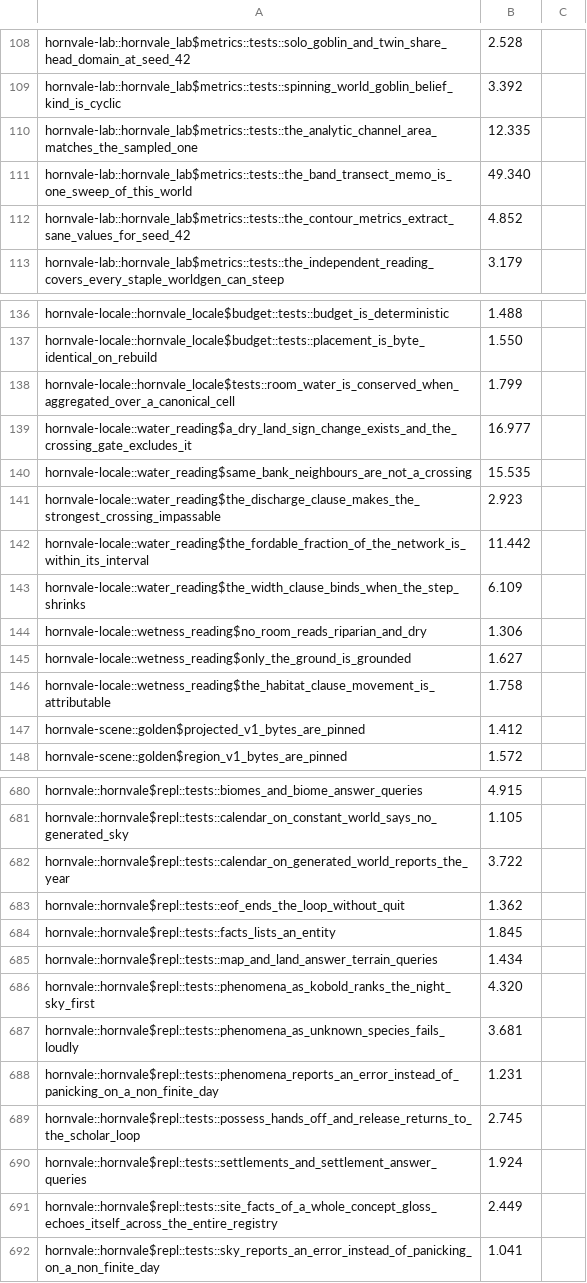
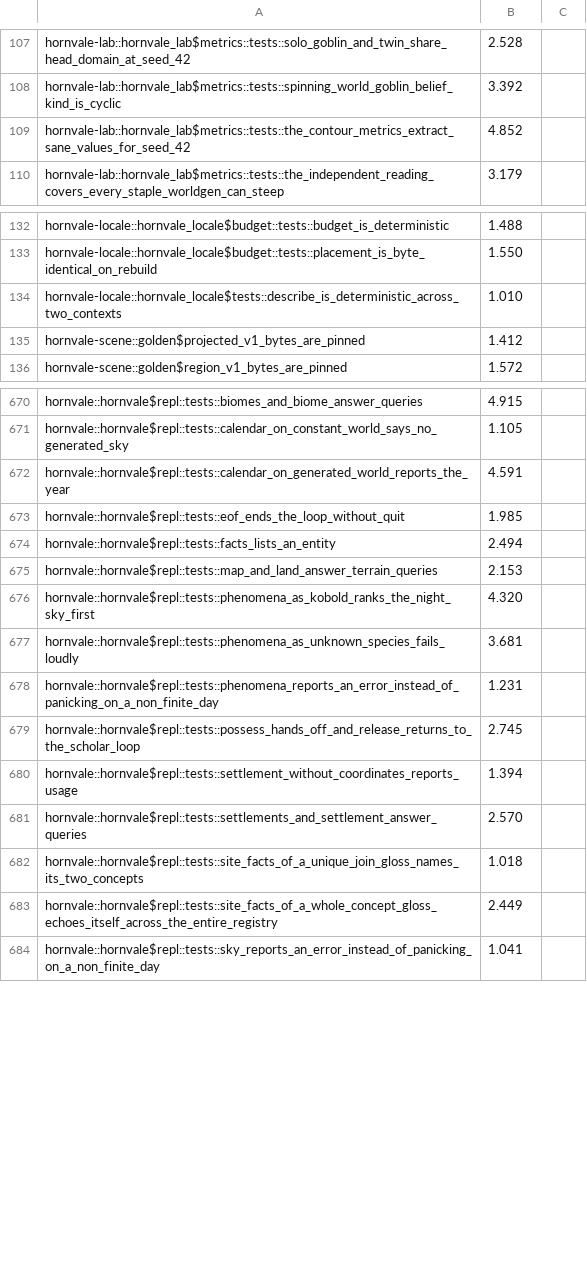
Before and after one commit to hornvale/hornvale, a TSV file: docs/timings/test-baseline-ambrose.tsv, drawn as a sheet; only a part is shown, gaps mark what is left out; the diff covers the shown part only.

```diff
--- a/docs/timings/test-baseline-ambrose.tsv
+++ b/docs/timings/test-baseline-ambrose.tsv
@@ -109,4 +108,2 @@ hornvale-lab::hornvale_lab$metrics::tests::solo_goblin_and_twin_share_head_domai
 hornvale-lab::hornvale_lab$metrics::tests::spinning_world_goblin_belief_kind_is_cyclic	3.392
-hornvale-lab::hornvale_lab$metrics::tests::the_analytic_channel_area_matches_the_sampled_one	12.335
-hornvale-lab::hornvale_lab$metrics::tests::the_band_transect_memo_is_one_sweep_of_this_world	49.340
 hornvale-lab::hornvale_lab$metrics::tests::the_contour_metrics_extract_sane_values_for_seed_42	4.852
@@ -137,11 +133,3 @@ hornvale-locale::hornvale_locale$budget::tests::budget_is_deterministic	1.488
 hornvale-locale::hornvale_locale$budget::tests::placement_is_byte_identical_on_rebuild	1.550
-hornvale-locale::hornvale_locale$tests::room_water_is_conserved_when_aggregated_over_a_canonical_cell	1.799
-hornvale-locale::water_reading$a_dry_land_sign_change_exists_and_the_crossing_gate_excludes_it	16.977
-hornvale-locale::water_reading$same_bank_neighbours_are_not_a_crossing	15.535
-hornvale-locale::water_reading$the_discharge_clause_makes_the_strongest_crossing_impassable	2.923
-hornvale-locale::water_reading$the_fordable_fraction_of_the_network_is_within_its_interval	11.442
-hornvale-locale::water_reading$the_width_clause_binds_when_the_step_shrinks	6.109
-hornvale-locale::wetness_reading$no_room_reads_riparian_and_dry	1.306
-hornvale-locale::wetness_reading$only_the_ground_is_grounded	1.627
-hornvale-locale::wetness_reading$the_habitat_clause_movement_is_attributable	1.758
+hornvale-locale::hornvale_locale$tests::describe_is_deterministic_across_two_contexts	1.010
 hornvale-scene::golden$projected_v1_bytes_are_pinned	1.412
@@ -681,6 +671,6 @@ hornvale::hornvale$repl::tests::biomes_and_biome_answer_queries	4.915
 hornvale::hornvale$repl::tests::calendar_on_constant_world_says_no_generated_sky	1.105
-hornvale::hornvale$repl::tests::calendar_on_generated_world_reports_the_year	3.722
-hornvale::hornvale$repl::tests::eof_ends_the_loop_without_quit	1.362
-hornvale::hornvale$repl::tests::facts_lists_an_entity	1.845
-hornvale::hornvale$repl::tests::map_and_land_answer_terrain_queries	1.434
+hornvale::hornvale$repl::tests::calendar_on_generated_world_reports_the_year	4.591
+hornvale::hornvale$repl::tests::eof_ends_the_loop_without_quit	1.985
+hornvale::hornvale$repl::tests::facts_lists_an_entity	2.494
+hornvale::hornvale$repl::tests::map_and_land_answer_terrain_queries	2.153
 hornvale::hornvale$repl::tests::phenomena_as_kobold_ranks_the_night_sky_first	4.320
@@ -689,3 +679,5 @@ hornvale::hornvale$repl::tests::phenomena_reports_an_error_instead_of_panicking_
 hornvale::hornvale$repl::tests::possess_hands_off_and_release_returns_to_the_scholar_loop	2.745
-hornvale::hornvale$repl::tests::settlements_and_settlement_answer_queries	1.924
+hornvale::hornvale$repl::tests::settlement_without_coordinates_reports_usage	1.394
+hornvale::hornvale$repl::tests::settlements_and_settlement_answer_queries	2.570
+hornvale::hornvale$repl::tests::site_facts_of_a_unique_join_gloss_names_its_two_concepts	1.018
 hornvale::hornvale$repl::tests::site_facts_of_a_whole_concept_gloss_echoes_itself_across_the_entire_registry	2.449
```
Also changed, not shown: 5 added rows, 5 removed rows and 95 edited cells elsewhere in this file, 1 other file.
